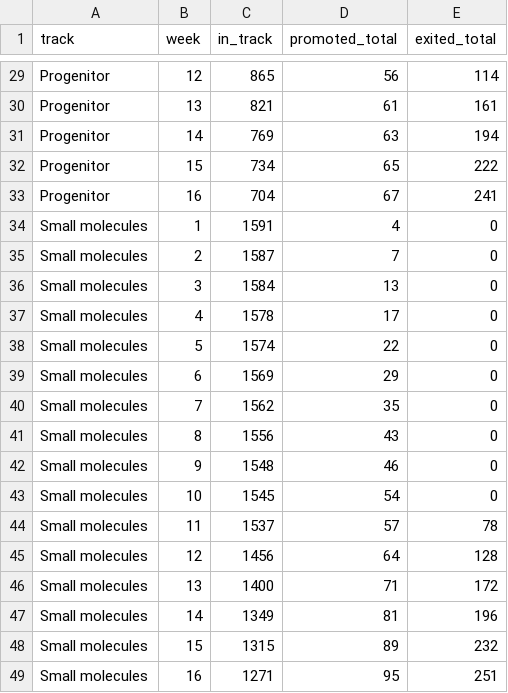
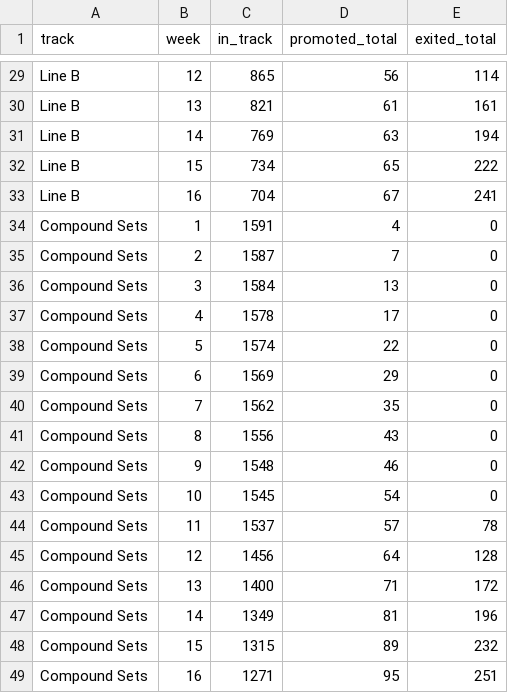
Before and after one commit to rbanola1/GTM-Strategy, a CSV file: 03-icp-and-nurture/data/nurture_simulation.csv, drawn as a sheet; only a part is shown, gaps mark what is left out; the diff covers the shown part only; the diff names each change by its address in the sheet, - before the commit and + after, or states it on an @@ line.

```diff
--- a/03-icp-and-nurture/data/nurture_simulation.csv
+++ b/03-icp-and-nurture/data/nurture_simulation.csv
-A29:A33 (track): Progenitor
+A29:A33 (track): Line B
-A34:A49 (track): Small molecules
+A34:A49 (track): Compound Sets
```
Also changed, not shown: 27 edited cells elsewhere in this file, 03-icp-and-nurture/data/closed_deals.csv, 03-icp-and-nurture/data/icp_cards.csv, 7 other files.
